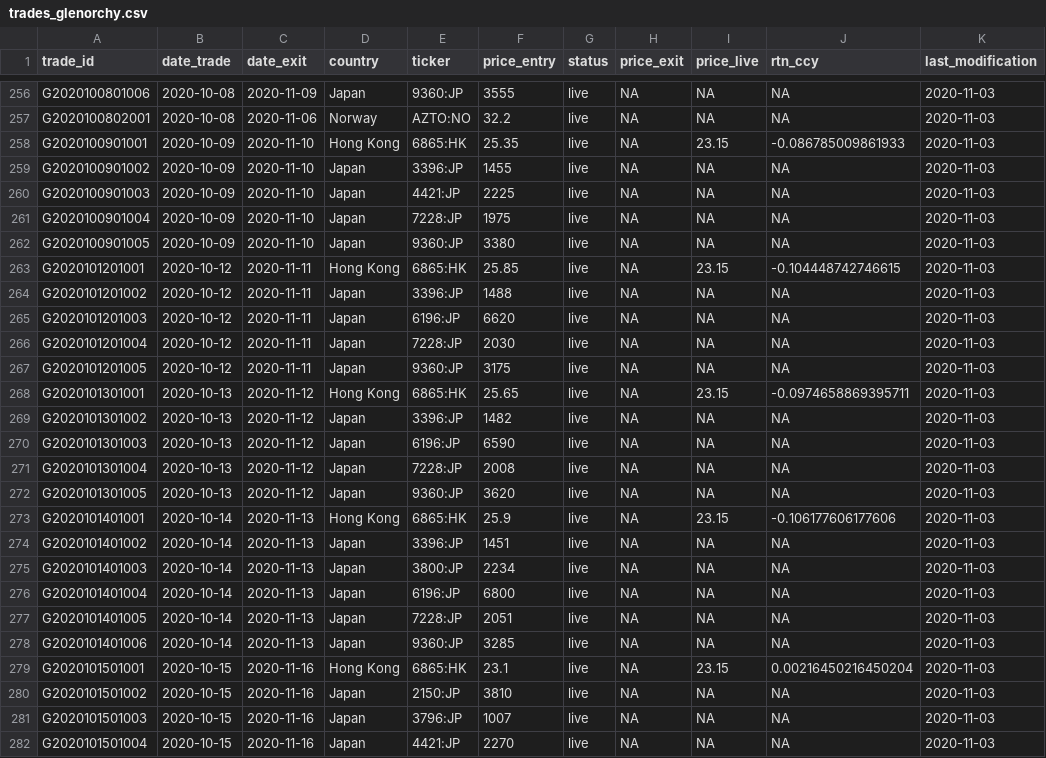
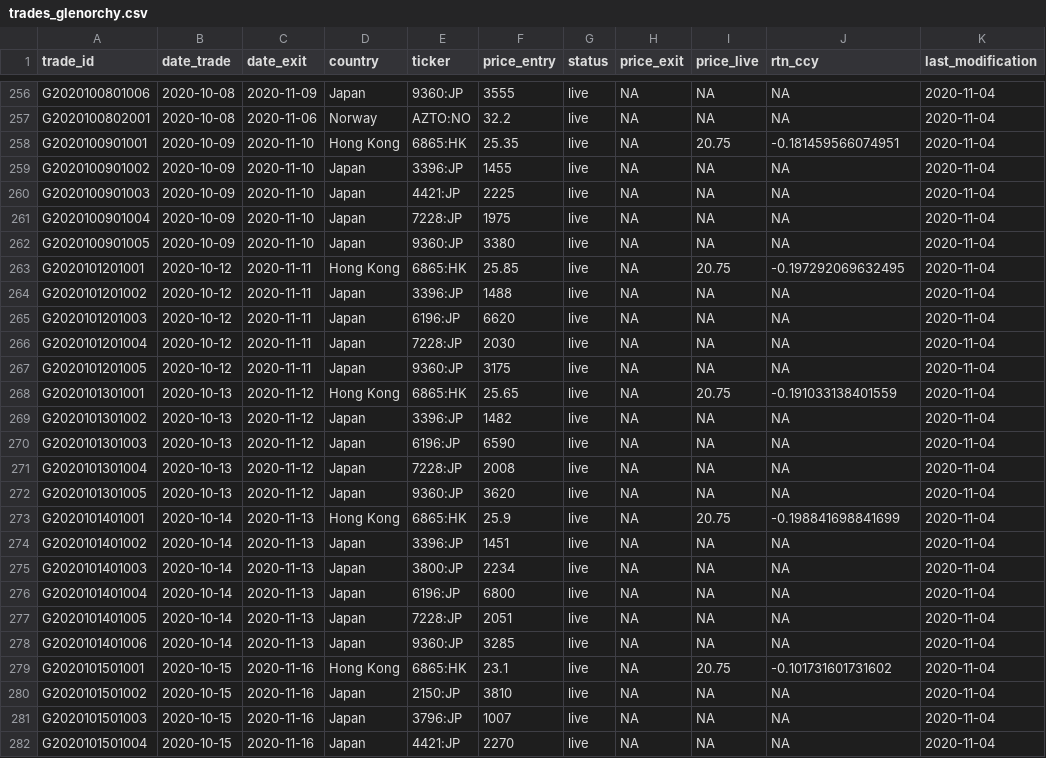
Before and after one commit to Ventura-Strats/Glenorchy, a CSV file: Trades_Full_Ledger/trades_glenorchy.csv, drawn as a sheet; only a part is shown, gaps mark what is left out; the diff covers the shown part only.

```diff
--- a/Trades_Full_Ledger/trades_glenorchy.csv
+++ b/Trades_Full_Ledger/trades_glenorchy.csv
@@ -256,27 +256,27 @@
-"G2020100801006",2020-10-08,2020-11-09,"Japan","9360:JP",3555,"live",NA,NA,NA,2020-11-03
-"G2020100802001",2020-10-08,2020-11-06,"Norway","AZTO:NO",32.2,"live",NA,NA,NA,2020-11-03
-"G2020100901001",2020-10-09,2020-11-10,"Hong Kong","6865:HK",25.35,"live",NA,23.15,-0.086785009861933,2020-11-03
-"G2020100901002",2020-10-09,2020-11-10,"Japan","3396:JP",1455,"live",NA,NA,NA,2020-11-03
-"G2020100901003",2020-10-09,2020-11-10,"Japan","4421:JP",2225,"live",NA,NA,NA,2020-11-03
-"G2020100901004",2020-10-09,2020-11-10,"Japan","7228:JP",1975,"live",NA,NA,NA,2020-11-03
-"G2020100901005",2020-10-09,2020-11-10,"Japan","9360:JP",3380,"live",NA,NA,NA,2020-11-03
-"G2020101201001",2020-10-12,2020-11-11,"Hong Kong","6865:HK",25.85,"live",NA,23.15,-0.104448742746615,2020-11-03
-"G2020101201002",2020-10-12,2020-11-11,"Japan","3396:JP",1488,"live",NA,NA,NA,2020-11-03
-"G2020101201003",2020-10-12,2020-11-11,"Japan","6196:JP",6620,"live",NA,NA,NA,2020-11-03
-"G2020101201004",2020-10-12,2020-11-11,"Japan","7228:JP",2030,"live",NA,NA,NA,2020-11-03
-"G2020101201005",2020-10-12,2020-11-11,"Japan","9360:JP",3175,"live",NA,NA,NA,2020-11-03
-"G2020101301001",2020-10-13,2020-11-12,"Hong Kong","6865:HK",25.65,"live",NA,23.15,-0.0974658869395711,2020-11-03
-"G2020101301002",2020-10-13,2020-11-12,"Japan","3396:JP",1482,"live",NA,NA,NA,2020-11-03
-"G2020101301003",2020-10-13,2020-11-12,"Japan","6196:JP",6590,"live",NA,NA,NA,2020-11-03
-"G2020101301004",2020-10-13,2020-11-12,"Japan","7228:JP",2008,"live",NA,NA,NA,2020-11-03
-"G2020101301005",2020-10-13,2020-11-12,"Japan","9360:JP",3620,"live",NA,NA,NA,2020-11-03
-"G2020101401001",2020-10-14,2020-11-13,"Hong Kong","6865:HK",25.9,"live",NA,23.15,-0.106177606177606,2020-11-03
-"G2020101401002",2020-10-14,2020-11-13,"Japan","3396:JP",1451,"live",NA,NA,NA,2020-11-03
-"G2020101401003",2020-10-14,2020-11-13,"Japan","3800:JP",2234,"live",NA,NA,NA,2020-11-03
-"G2020101401004",2020-10-14,2020-11-13,"Japan","6196:JP",6800,"live",NA,NA,NA,2020-11-03
-"G2020101401005",2020-10-14,2020-11-13,"Japan","7228:JP",2051,"live",NA,NA,NA,2020-11-03
-"G2020101401006",2020-10-14,2020-11-13,"Japan","9360:JP",3285,"live",NA,NA,NA,2020-11-03
-"G2020101501001",2020-10-15,2020-11-16,"Hong Kong","6865:HK",23.1,"live",NA,23.15,0.00216450216450204,2020-11-03
-"G2020101501002",2020-10-15,2020-11-16,"Japan","2150:JP",3810,"live",NA,NA,NA,2020-11-03
-"G2020101501003",2020-10-15,2020-11-16,"Japan","3796:JP",1007,"live",NA,NA,NA,2020-11-03
-"G2020101501004",2020-10-15,2020-11-16,"Japan","4421:JP",2270,"live",NA,NA,NA,2020-11-03
+"G2020100801006",2020-10-08,2020-11-09,"Japan","9360:JP",3555,"live",NA,NA,NA,2020-11-04
+"G2020100802001",2020-10-08,2020-11-06,"Norway","AZTO:NO",32.2,"live",NA,NA,NA,2020-11-04
+"G2020100901001",2020-10-09,2020-11-10,"Hong Kong","6865:HK",25.35,"live",NA,20.75,-0.181459566074951,2020-11-04
+"G2020100901002",2020-10-09,2020-11-10,"Japan","3396:JP",1455,"live",NA,NA,NA,2020-11-04
+"G2020100901003",2020-10-09,2020-11-10,"Japan","4421:JP",2225,"live",NA,NA,NA,2020-11-04
+"G2020100901004",2020-10-09,2020-11-10,"Japan","7228:JP",1975,"live",NA,NA,NA,2020-11-04
+"G2020100901005",2020-10-09,2020-11-10,"Japan","9360:JP",3380,"live",NA,NA,NA,2020-11-04
+"G2020101201001",2020-10-12,2020-11-11,"Hong Kong","6865:HK",25.85,"live",NA,20.75,-0.197292069632495,2020-11-04
+"G2020101201002",2020-10-12,2020-11-11,"Japan","3396:JP",1488,"live",NA,NA,NA,2020-11-04
+"G2020101201003",2020-10-12,2020-11-11,"Japan","6196:JP",6620,"live",NA,NA,NA,2020-11-04
+"G2020101201004",2020-10-12,2020-11-11,"Japan","7228:JP",2030,"live",NA,NA,NA,2020-11-04
+"G2020101201005",2020-10-12,2020-11-11,"Japan","9360:JP",3175,"live",NA,NA,NA,2020-11-04
+"G2020101301001",2020-10-13,2020-11-12,"Hong Kong","6865:HK",25.65,"live",NA,20.75,-0.191033138401559,2020-11-04
+"G2020101301002",2020-10-13,2020-11-12,"Japan","3396:JP",1482,"live",NA,NA,NA,2020-11-04
+"G2020101301003",2020-10-13,2020-11-12,"Japan","6196:JP",6590,"live",NA,NA,NA,2020-11-04
+"G2020101301004",2020-10-13,2020-11-12,"Japan","7228:JP",2008,"live",NA,NA,NA,2020-11-04
+"G2020101301005",2020-10-13,2020-11-12,"Japan","9360:JP",3620,"live",NA,NA,NA,2020-11-04
+"G2020101401001",2020-10-14,2020-11-13,"Hong Kong","6865:HK",25.9,"live",NA,20.75,-0.198841698841699,2020-11-04
+"G2020101401002",2020-10-14,2020-11-13,"Japan","3396:JP",1451,"live",NA,NA,NA,2020-11-04
+"G2020101401003",2020-10-14,2020-11-13,"Japan","3800:JP",2234,"live",NA,NA,NA,2020-11-04
+"G2020101401004",2020-10-14,2020-11-13,"Japan","6196:JP",6800,"live",NA,NA,NA,2020-11-04
+"G2020101401005",2020-10-14,2020-11-13,"Japan","7228:JP",2051,"live",NA,NA,NA,2020-11-04
+"G2020101401006",2020-10-14,2020-11-13,"Japan","9360:JP",3285,"live",NA,NA,NA,2020-11-04
+"G2020101501001",2020-10-15,2020-11-16,"Hong Kong","6865:HK",23.1,"live",NA,20.75,-0.101731601731602,2020-11-04
+"G2020101501002",2020-10-15,2020-11-16,"Japan","2150:JP",3810,"live",NA,NA,NA,2020-11-04
+"G2020101501003",2020-10-15,2020-11-16,"Japan","3796:JP",1007,"live",NA,NA,NA,2020-11-04
+"G2020101501004",2020-10-15,2020-11-16,"Japan","4421:JP",2270,"live",NA,NA,NA,2020-11-04
```
Also changed, not shown: 1 added row and 100 edited cells elsewhere in this file.
